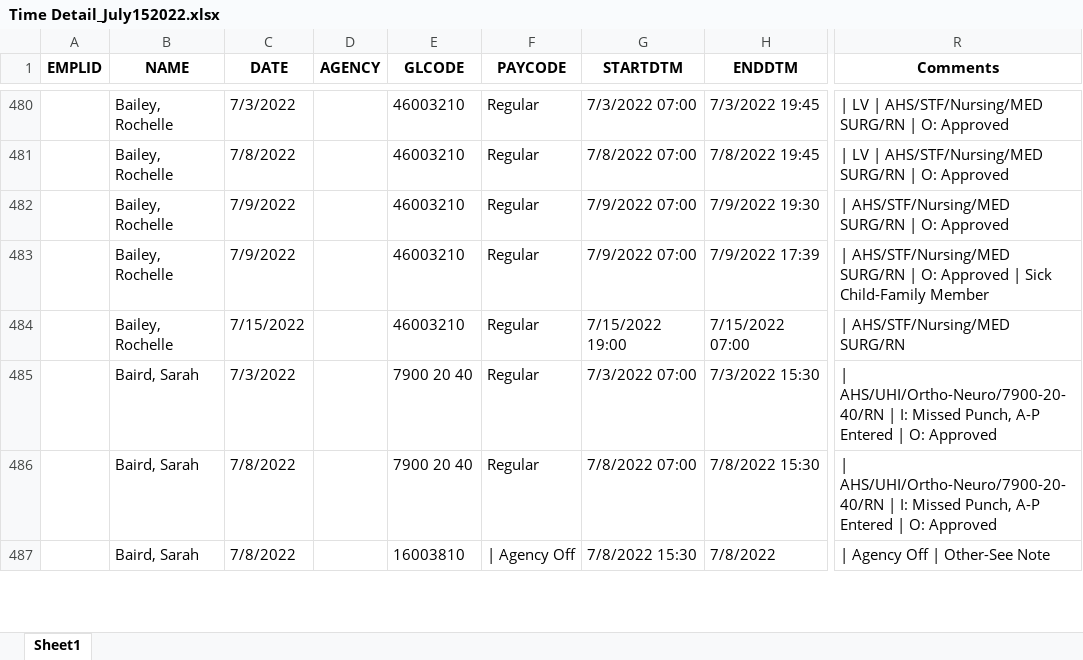
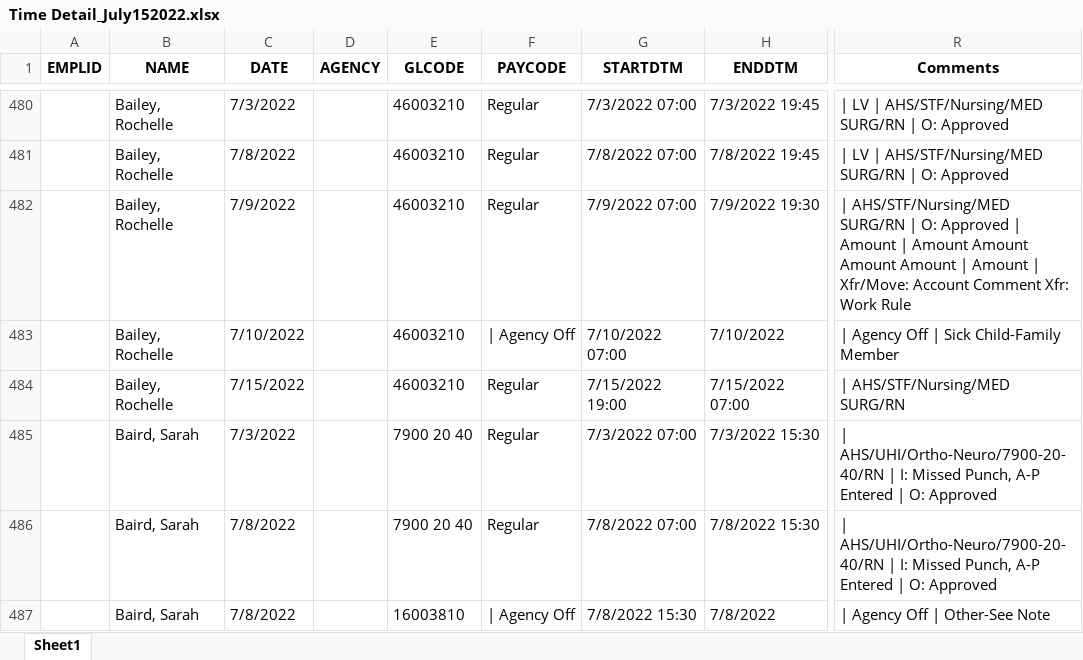
Before and after one commit to Valeriamejia1/PDF-Reader-unittest, an Excel workbook: OUTPUT Default/Time Detail_July152022.xlsx, sheet Sheet1, drawn as a sheet; only a part is shown, gaps mark what is left out; values as stored, in another font and other column widths than the file's, no borders; the diff covers the shown part only; the diff names each change by its address in the sheet, - before the commit and + after, or states it on an @@ line.

```diff
--- a/OUTPUT Default/Time Detail_July152022.xlsx (sheet Sheet1)
+++ b/OUTPUT Default/Time Detail_July152022.xlsx (sheet Sheet1)
-R482 (Comments): …O: Approved
+R482 (Comments): …O: Approved | Amount | Amount Amount Amount Amount | Amount | Xfr/Move: Account Comment Xfr: Work Rule
-C483 (DATE): 7/9/2022
+C483 (DATE): 7/10/2022
-F483 (PAYCODE): Regular
+F483 (PAYCODE): | Agency Off
-G483 (STARTDTM): 7/9/2022 07:00
+G483 (STARTDTM): 7/10/2022 07:00
-H483 (ENDDTM): 7/9/2022 17:39
+H483 (ENDDTM): 7/10/2022
-R483 (Comments): | AHS/STF/Nursing/MED SURG/RN | O: Approved | Sick…
+R483 (Comments): | Agency Off | Sick…
```
Also changed, not shown: 4 removed rows and 1767 edited cells elsewhere in this sheet, OUTPUT API/TMMC W.E. 4.22 SCHED.xlsx, OUTPUT API/TMMC W.E. 4.22.xlsx, 49 other files.
